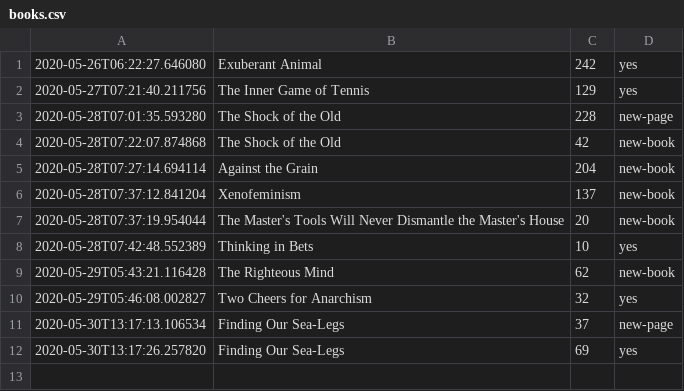
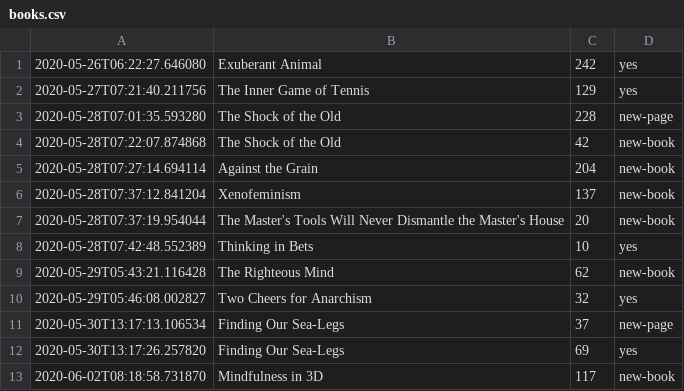
Before and after one commit to DRMacIver/notebook, a CSV file: logs/books.csv, drawn as a sheet; the diff names each change by its address in the sheet, - before the commit and + after, or states it on an @@ line.

Commit message:
Update book log

```diff
--- a/logs/books.csv
+++ b/logs/books.csv
+row 13: 2020-06-02T08:18:58.731870 | Mindfulness in 3D | 117 | new-book
```
